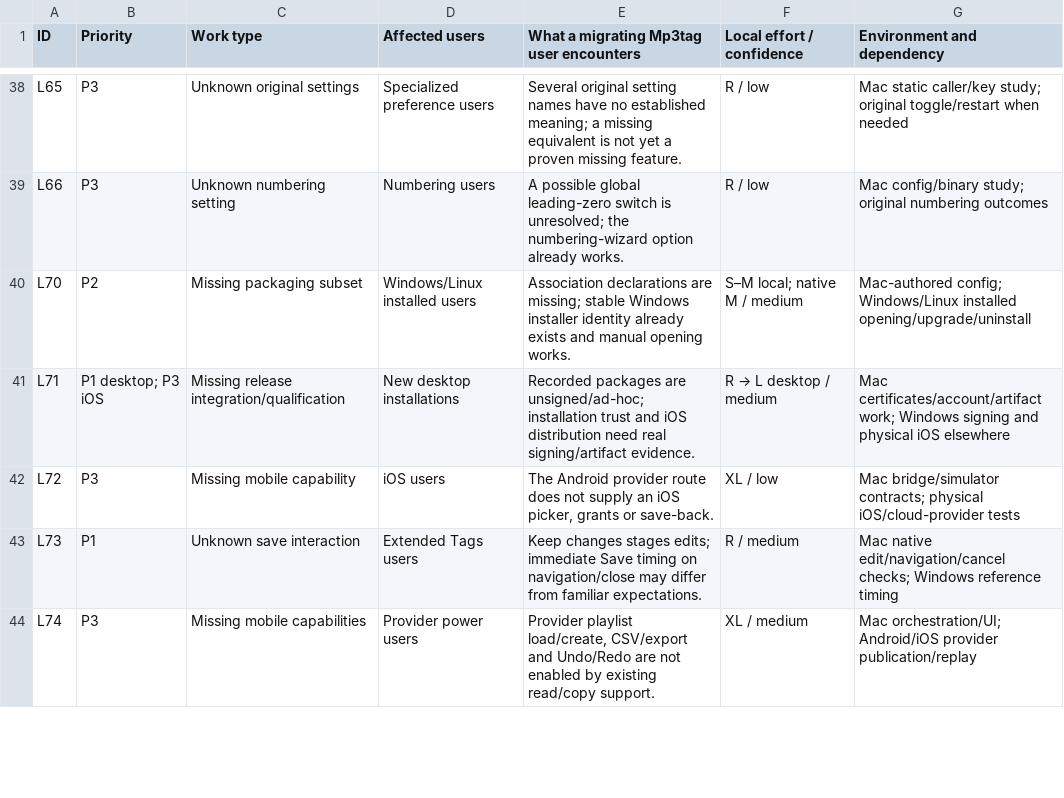
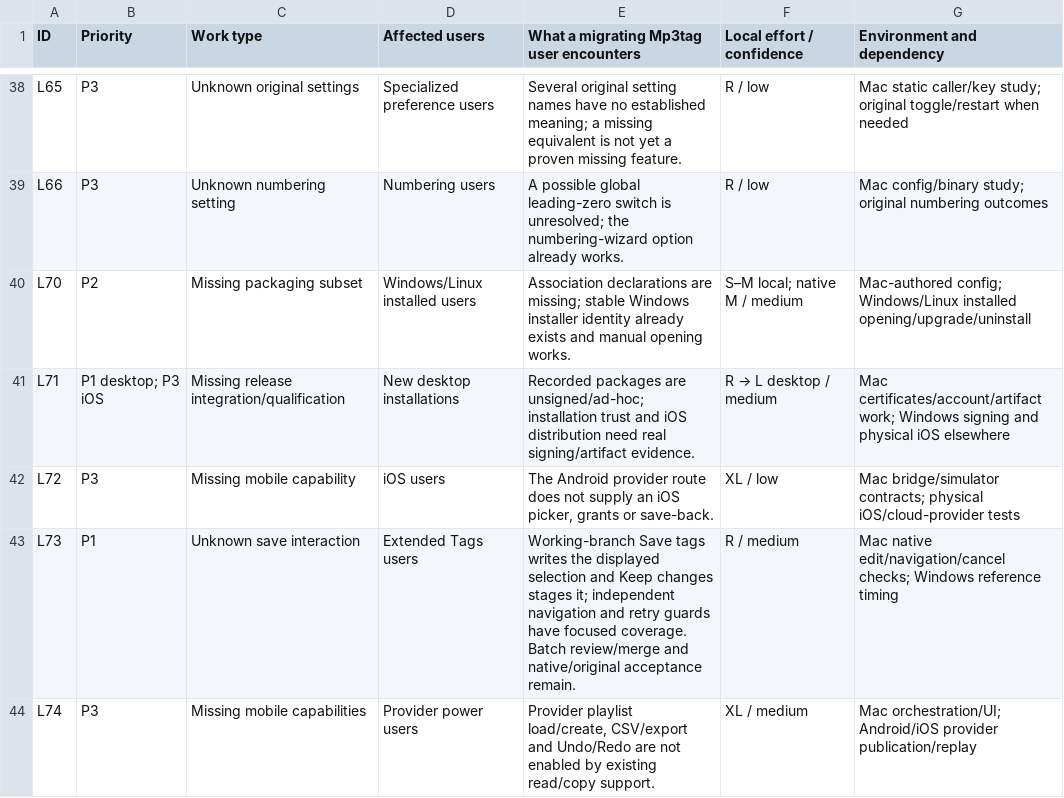
Before and after one commit to johnneerdael/TagGroove, a CSV file: docs/handover/PARITY-PRIORITIES.csv, drawn as a sheet; only a part is shown, gaps mark what is left out; the diff covers the shown part only.

Commit message:
docs(parity): reconcile implemented P1 checkpoints across ledger views
Replace stale column, Refresh and Extended Tags implementation remainders with the committed working-branch scope and evidence. Synchronize priority descriptions and CSV, record the ten locally implemented P1 scopes, and preserve review, native and release qualifications plus the pending signing implementation.

```diff
--- a/docs/handover/PARITY-PRIORITIES.csv
+++ b/docs/handover/PARITY-PRIORITIES.csv
@@ -42,3 +42,3 @@ L71,P1 desktop; P3 iOS,Missing release integration/qualification,New desktop ins
 L72,P3,Missing mobile capability,iOS users,"The Android provider route does not supply an iOS picker, grants or save-back.",XL / low,Mac bridge/simulator contracts; physical iOS/cloud-provider tests
-L73,P1,Unknown save interaction,Extended Tags users,Keep changes stages edits; immediate Save timing on navigation/close may differ from familiar expectations.,R / medium,Mac native edit/navigation/cancel checks; Windows reference timing
+L73,P1,Unknown save interaction,Extended Tags users,Working-branch Save tags writes the displayed selection and Keep changes stages it; independent navigation and retry guards have focused coverage. Batch review/merge and native/original acceptance remain.,R / medium,Mac native edit/navigation/cancel checks; Windows reference timing
 L74,P3,Missing mobile capabilities,Provider power users,"Provider playlist load/create, CSV/export and Undo/Redo are not enabled by existing read/copy support.",XL / medium,Mac orchestration/UI; Android/iOS provider publication/replay
```
Also changed, not shown: 3 edited cells elsewhere in this file, 3 other files.
